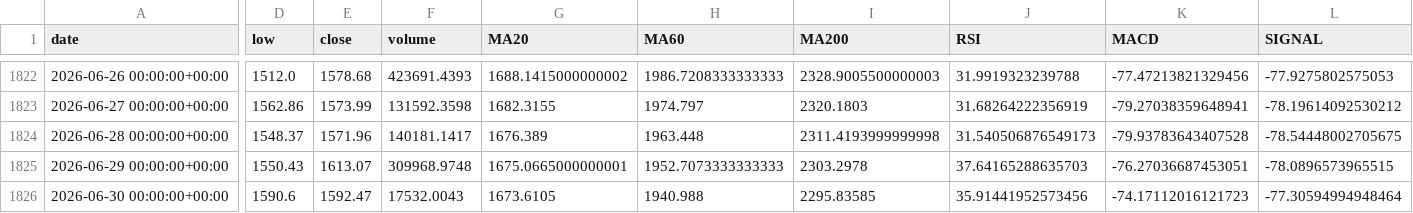
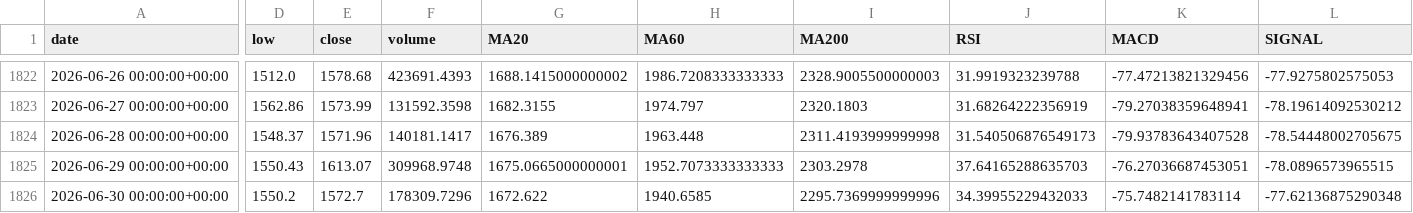
Before and after one commit to yunzhenz-chainwin/crypto-quant, a CSV file: reports/indicators_ETHUSDT_1d.csv, drawn as a sheet; only a part is shown, gaps mark what is left out; the diff covers the shown part only; the diff names each change by its address in the sheet, - before the commit and + after, or states it on an @@ line.

```diff
--- a/reports/indicators_ETHUSDT_1d.csv
+++ b/reports/indicators_ETHUSDT_1d.csv
-D1826 (low): 1590.6
+D1826 (low): 1550.2
-E1826 (close): 1592.47
+E1826 (close): 1572.7
-F1826 (volume): 17532.0043
+F1826 (volume): 178309.7296
-G1826 (MA20): 1673.6105
+G1826 (MA20): 1672.622
-H1826 (MA60): 1940.988
+H1826 (MA60): 1940.6585
-I1826 (MA200): 2295.83585
+I1826 (MA200): 2295.7369999999996
-J1826 (RSI): 35.91441952573456
+J1826 (RSI): 34.39955229432033
-K1826 (MACD): -74.17112016121723
+K1826 (MACD): -75.7482141783114
-L1826 (SIGNAL): -77.30594994948464
+L1826 (SIGNAL): -77.62136875290348
```
Also changed, not shown: 4 edited cells elsewhere in this file, reports/indicators_DOGEUSDT_1d.csv, reports/indicators_NEARUSDT_1d.csv, 26 other files.
